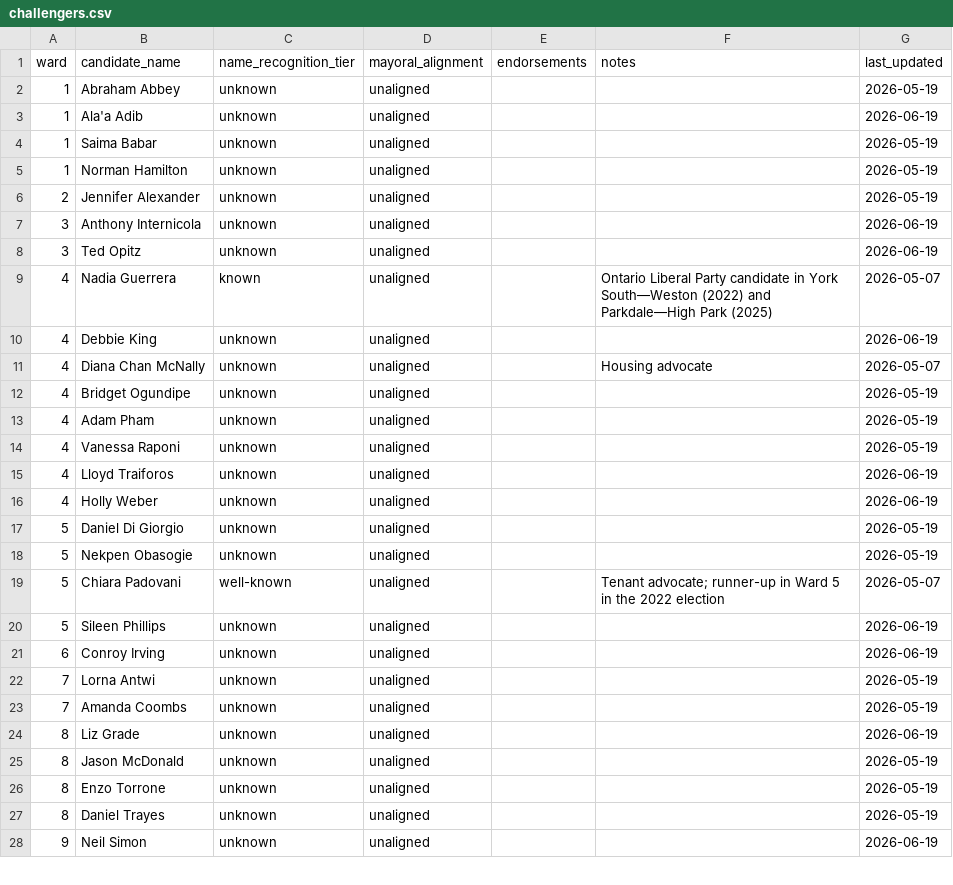
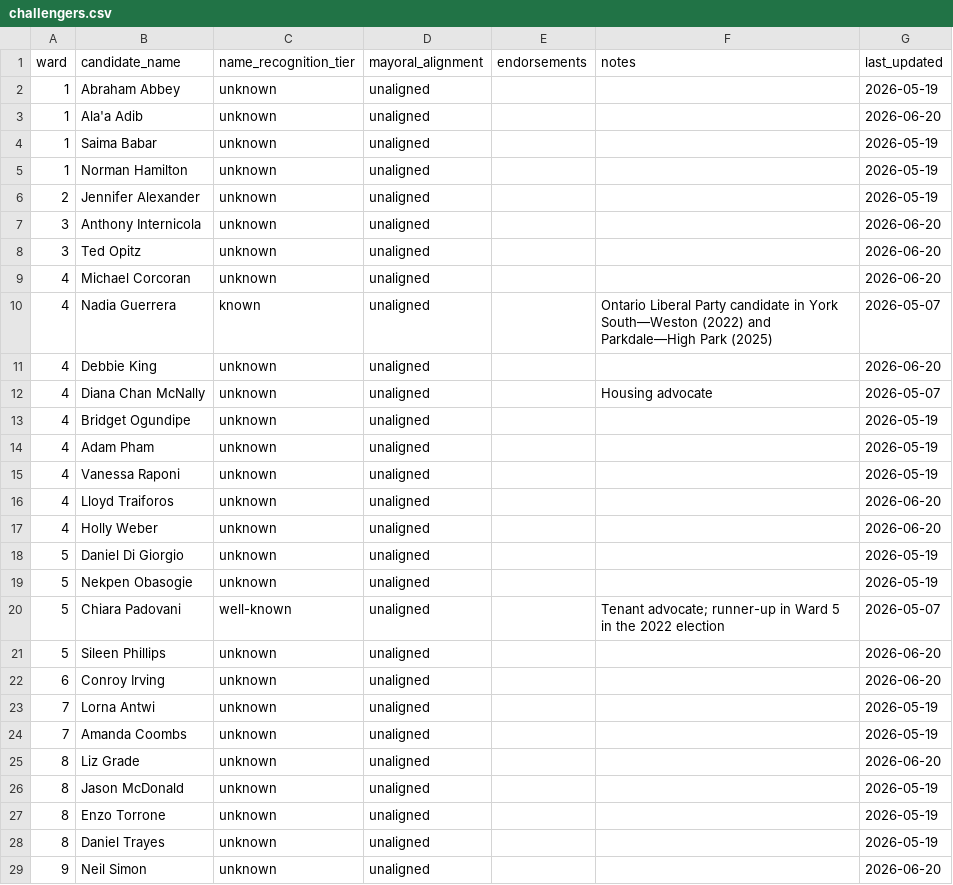
Before and after one commit to alexwolson/toronto-election-poll-tracker-data, a CSV file: data/processed/challengers.csv, drawn as a sheet; only a part is shown; the diff covers the shown part only.

```diff
--- a/data/processed/challengers.csv
+++ b/data/processed/challengers.csv
@@ -2,3 +2,3 @@ ward,candidate_name,name_recognition_tier,mayoral_alignment,endorsements,notes,l
 1,Abraham Abbey,unknown,unaligned,,,2026-05-19
-1,Ala'a Adib,unknown,unaligned,,,2026-06-19
+1,Ala'a Adib,unknown,unaligned,,,2026-06-20
 1,Saima Babar,unknown,unaligned,,,2026-05-19
@@ -6,6 +6,7 @@ ward,candidate_name,name_recognition_tier,mayoral_alignment,endorsements,notes,l
 2,Jennifer Alexander,unknown,unaligned,,,2026-05-19
-3,Anthony Internicola,unknown,unaligned,,,2026-06-19
-3,Ted Opitz,unknown,unaligned,,,2026-06-19
+3,Anthony Internicola,unknown,unaligned,,,2026-06-20
+3,Ted Opitz,unknown,unaligned,,,2026-06-20
+4,Michael Corcoran,unknown,unaligned,,,2026-06-20
 4,Nadia Guerrera,known,unaligned,,Ontario Liberal Party candidate in York South—Weston (2022) and Parkdale—High Park (2025),2026-05-07
-4,Debbie King,unknown,unaligned,,,2026-06-19
+4,Debbie King,unknown,unaligned,,,2026-06-20
 4,Diana Chan McNally,unknown,unaligned,,Housing advocate,2026-05-07
@@ -14,4 +15,4 @@ ward,candidate_name,name_recognition_tier,mayoral_alignment,endorsements,notes,l
 4,Vanessa Raponi,unknown,unaligned,,,2026-05-19
-4,Lloyd Traiforos,unknown,unaligned,,,2026-06-19
-4,Holly Weber,unknown,unaligned,,,2026-06-19
+4,Lloyd Traiforos,unknown,unaligned,,,2026-06-20
+4,Holly Weber,unknown,unaligned,,,2026-06-20
 5,Daniel Di Giorgio,unknown,unaligned,,,2026-05-19
@@ -19,7 +20,7 @@ ward,candidate_name,name_recognition_tier,mayoral_alignment,endorsements,notes,l
 5,Chiara Padovani,well-known,unaligned,,Tenant advocate; runner-up in Ward 5 in the 2022 election,2026-05-07
-5,Sileen Phillips,unknown,unaligned,,,2026-06-19
-6,Conroy Irving,unknown,unaligned,,,2026-06-19
+5,Sileen Phillips,unknown,unaligned,,,2026-06-20
+6,Conroy Irving,unknown,unaligned,,,2026-06-20
 7,Lorna Antwi,unknown,unaligned,,,2026-05-19
 7,Amanda Coombs,unknown,unaligned,,,2026-05-19
-8,Liz Grade,unknown,unaligned,,,2026-06-19
+8,Liz Grade,unknown,unaligned,,,2026-06-20
 8,Jason McDonald,unknown,unaligned,,,2026-05-19
@@ -27,2 +28,2 @@ ward,candidate_name,name_recognition_tier,mayoral_alignment,endorsements,notes,l
 8,Daniel Trayes,unknown,unaligned,,,2026-05-19
-9,Neil Simon,unknown,unaligned,,,2026-06-19
+9,Neil Simon,unknown,unaligned,,,2026-06-20
```
Also changed, not shown: 1 added row and 30 edited cells elsewhere in this file, data/processed/councillor_registered.csv, data/raw/candidates/councillor_registered.csv, 19 other files.
